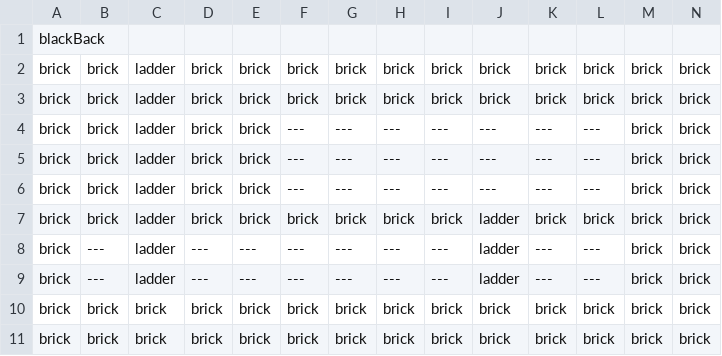
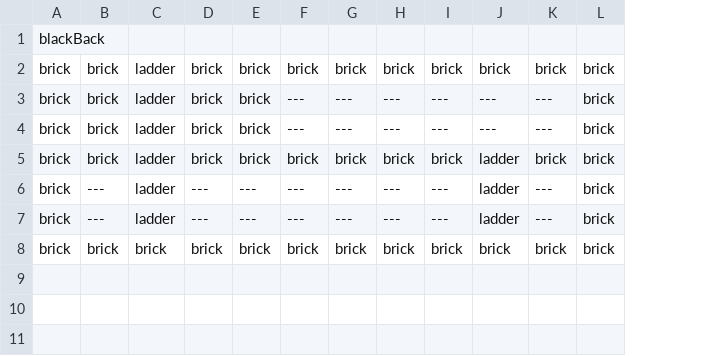
Before and after one commit to EthanHuston/CSE-3902-Legendary-Legend-of-Zelda-Dungeon, a CSV file: LegendOfZelda/Content/RoomData/SecretRoom.csv, drawn as a sheet; removed rows and columns are numbered as before the commit, all else as after; the diff names each change by its address in the sheet, - before the commit and + after, or states it on an @@ line.

Commit message:
Changed dimensions to match regular rooms

```diff
--- a/LegendOfZelda/Content/RoomData/SecretRoom.csv
+++ b/LegendOfZelda/Content/RoomData/SecretRoom.csv
-column L, row 2: brick; rows 5-10: --- | --- | brick | --- | --- | brick
-column N, row 2: brick; rows 5-10: all brick
-row 3: brick | brick | ladder | brick | brick | brick | brick | brick | brick | brick | brick | brick | brick | brick
-row 4: brick | brick | ladder | brick | brick | --- | --- | --- | --- | --- | --- | --- | brick | brick
-row 11: brick | brick | brick | brick | brick | brick | brick | brick | brick | brick | brick | brick | brick | brick
```
